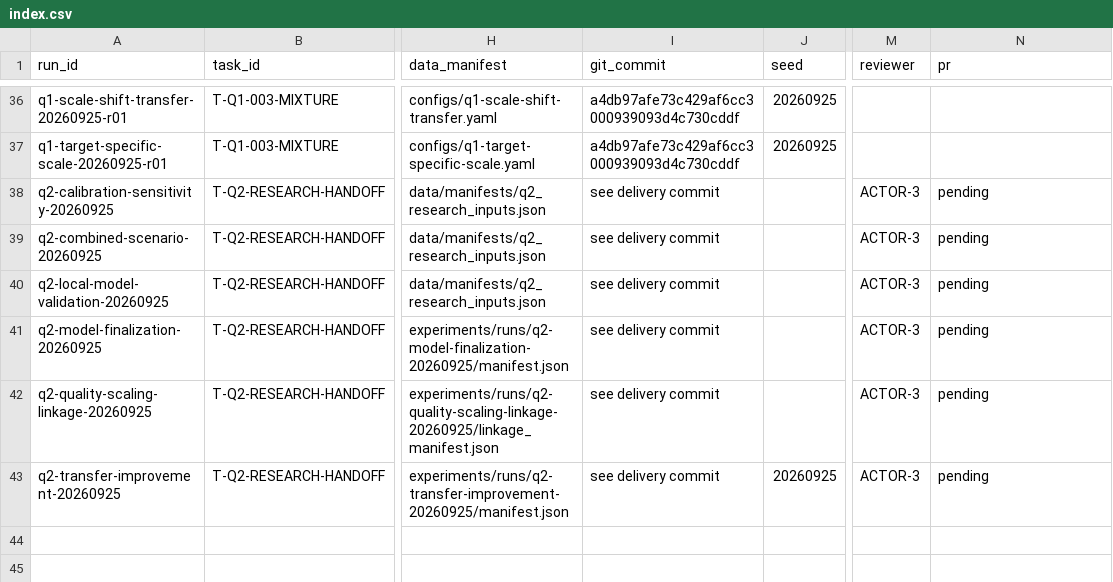
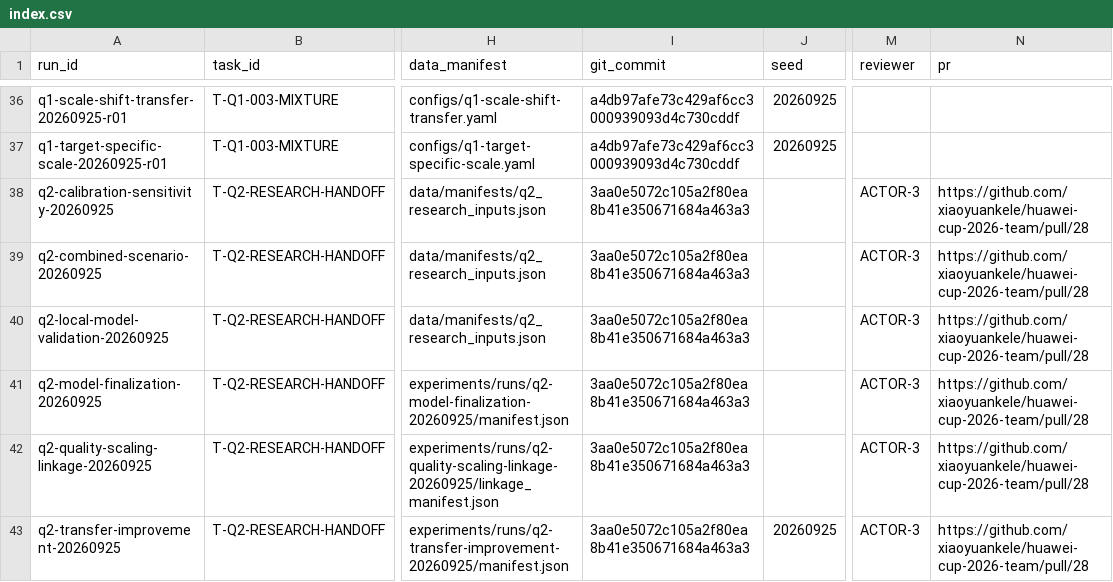
Before and after one commit to xiaoyuankele/huawei-cup-2026-team, a CSV file: experiments/index.csv, drawn as a sheet; only a part is shown, gaps mark what is left out; the diff names each change by its address in the sheet, - before the commit and + after, or states it on an @@ line.

```diff
--- a/experiments/index.csv
+++ b/experiments/index.csv
-I38:I43 (git_commit): see delivery commit
+I38:I43 (git_commit): 3aa0e5072c105a2f80ea8b41e350671684a463a3
-N38:N43 (pr): pending
+N38:N43 (pr): https://github.com/xiaoyuankele/huawei-cup-2026-team/pull/28
```
Also changed, not shown: governance/ai-use-log.csv, paper/claim-ledger.csv, 2 other files.
